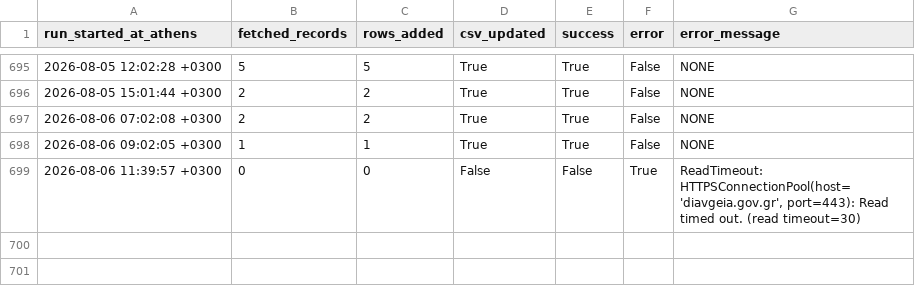
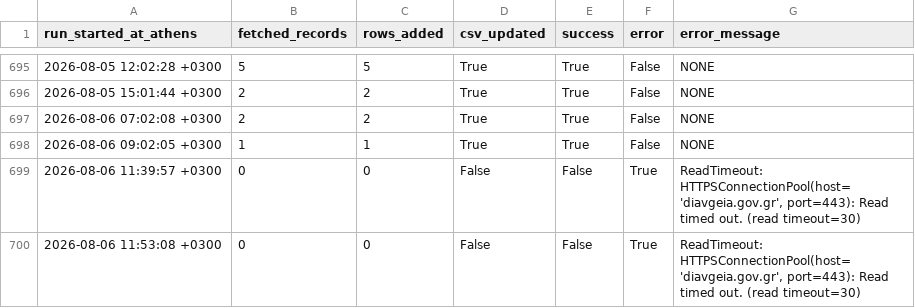
Before and after one commit to troboukis/2026_fire_protection, a CSV file: logs/fetch_runs.csv, drawn as a sheet; only a part is shown, gaps mark what is left out; the diff names each change by its address in the sheet, - before the commit and + after, or states it on an @@ line.

Commit message:
chore: auto-commit local changes before fetch sync

```diff
--- a/logs/fetch_runs.csv
+++ b/logs/fetch_runs.csv
+row 700: 2026-08-06 11:53:08 +0300 | 0 | 0 | False | False | True | ReadTimeout: HTTPSConnectionPool(host='diavgeia.gov.gr', port=443): Read timed out. (read timeout=30)
```
Also changed, not shown: 1 other file.
